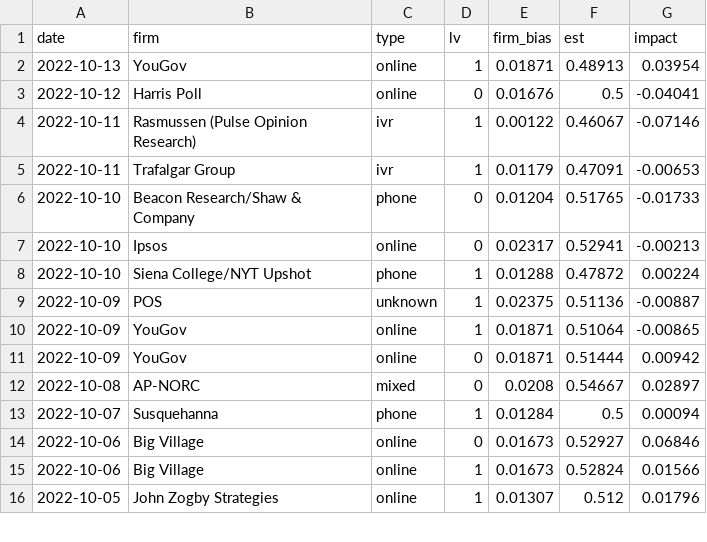
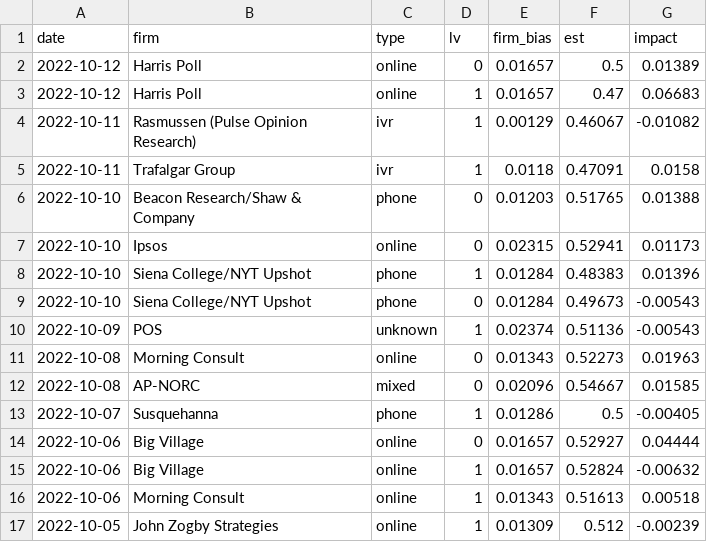
Before and after one commit to CoryMcCartan/midterms-22, a CSV file: docs/polls.csv, drawn as a sheet; only a part is shown; the diff covers the shown part only.

```diff
--- a/docs/polls.csv
+++ b/docs/polls.csv
@@ -1,16 +1,17 @@
 date,firm,type,lv,firm_bias,est,impact
-2022-10-13,YouGov,online,1,0.01871,0.48913,0.03954
-2022-10-12,Harris Poll,online,0,0.01676,0.5,-0.04041
-2022-10-11,Rasmussen (Pulse Opinion Research),ivr,1,0.00122,0.46067,-0.07146
-2022-10-11,Trafalgar Group,ivr,1,0.01179,0.47091,-0.00653
-2022-10-10,Beacon Research/Shaw & Company,phone,0,0.01204,0.51765,-0.01733
-2022-10-10,Ipsos,online,0,0.02317,0.52941,-0.00213
-2022-10-10,Siena College/NYT Upshot,phone,1,0.01288,0.47872,0.00224
-2022-10-09,POS,unknown,1,0.02375,0.51136,-0.00887
-2022-10-09,YouGov,online,1,0.01871,0.51064,-0.00865
-2022-10-09,YouGov,online,0,0.01871,0.51444,0.00942
-2022-10-08,AP-NORC,mixed,0,0.0208,0.54667,0.02897
-2022-10-07,Susquehanna,phone,1,0.01284,0.5,0.00094
-2022-10-06,Big Village,online,0,0.01673,0.52927,0.06846
-2022-10-06,Big Village,online,1,0.01673,0.52824,0.01566
-2022-10-05,John Zogby Strategies,online,1,0.01307,0.512,0.01796
+2022-10-12,Harris Poll,online,0,0.01657,0.5,0.01389
+2022-10-12,Harris Poll,online,1,0.01657,0.47,0.06683
+2022-10-11,Rasmussen (Pulse Opinion Research),ivr,1,0.00129,0.46067,-0.01082
+2022-10-11,Trafalgar Group,ivr,1,0.0118,0.47091,0.0158
+2022-10-10,Beacon Research/Shaw & Company,phone,0,0.01203,0.51765,0.01388
+2022-10-10,Ipsos,online,0,0.02315,0.52941,0.01173
+2022-10-10,Siena College/NYT Upshot,phone,1,0.01284,0.48383,0.01396
+2022-10-10,Siena College/NYT Upshot,phone,0,0.01284,0.49673,-0.00543
+2022-10-09,POS,unknown,1,0.02374,0.51136,-0.00543
+2022-10-08,Morning Consult,online,0,0.01343,0.52273,0.01963
+2022-10-08,AP-NORC,mixed,0,0.02096,0.54667,0.01585
+2022-10-07,Susquehanna,phone,1,0.01286,0.5,-0.00405
+2022-10-06,Big Village,online,0,0.01657,0.52927,0.04444
+2022-10-06,Big Village,online,1,0.01657,0.52824,-0.00632
+2022-10-06,Morning Consult,online,1,0.01343,0.51613,0.00518
+2022-10-05,John Zogby Strategies,online,1,0.01309,0.512,-0.00239
```
Also changed, not shown: 4 added rows, 5 removed rows and 62 edited cells elsewhere in this file, docs/history.csv, docs/house_districts.csv, 6 other files.
